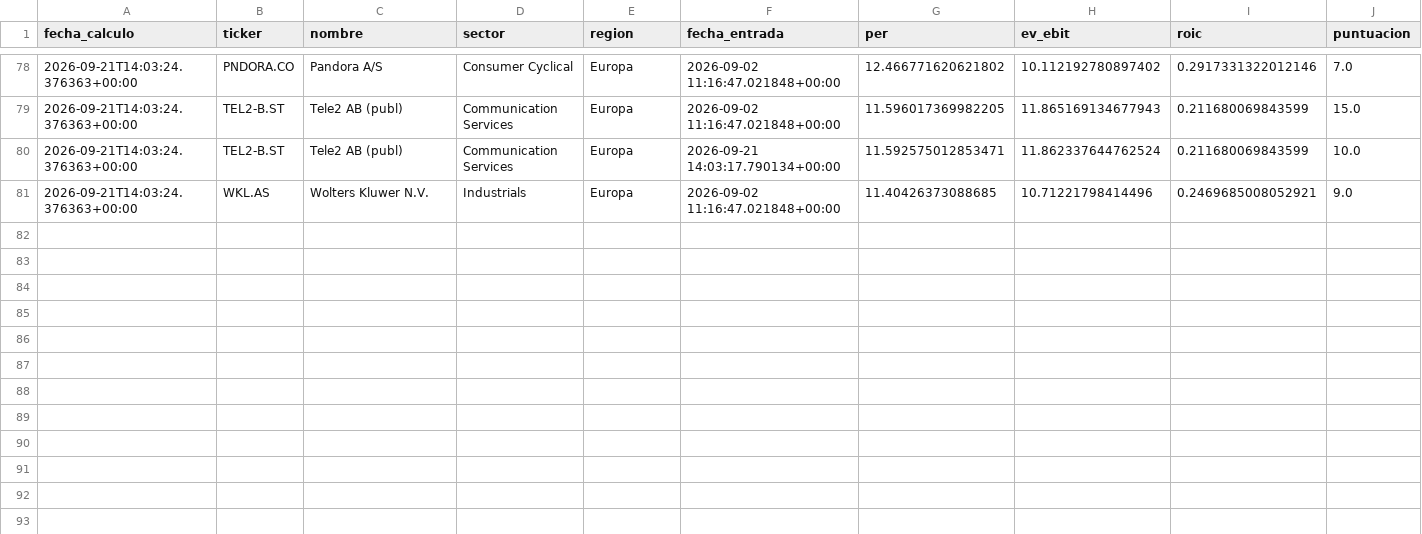
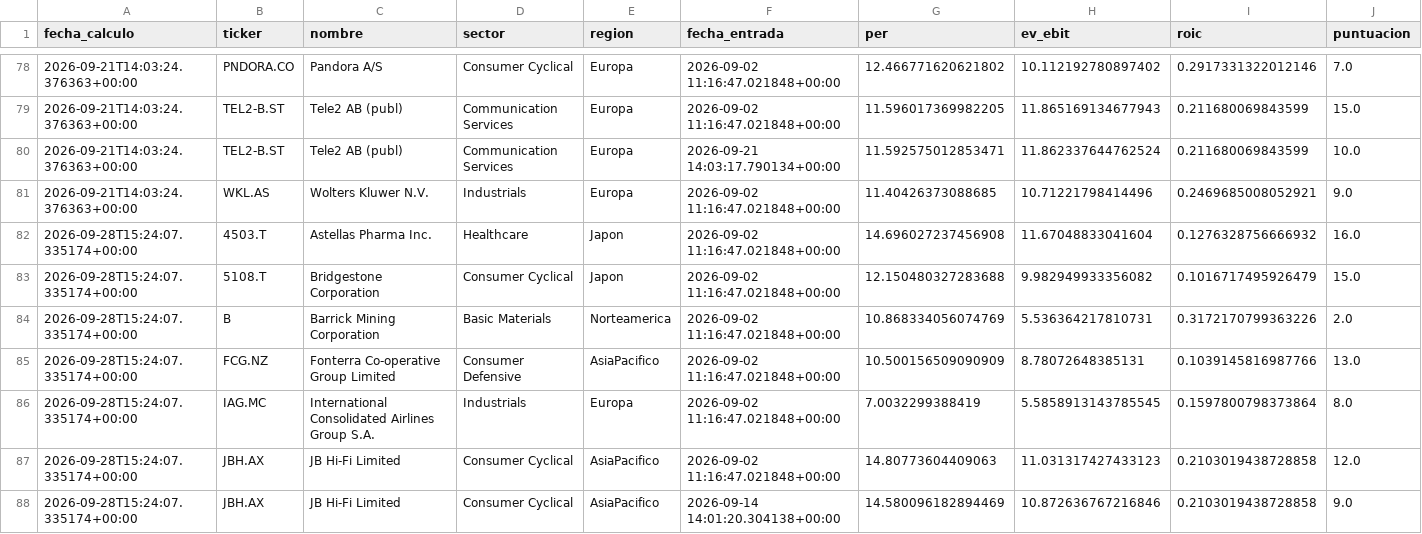
Before and after one commit to DiegoRecover8/screener-value-investing, a CSV file: seguimiento_candidatas.csv, drawn as a sheet; only a part is shown, gaps mark what is left out; rows hold the shown columns only; the diff covers the shown part only; the diff names each change by its address in the sheet, - before the commit and + after, or states it on an @@ line.

```diff
--- a/seguimiento_candidatas.csv
+++ b/seguimiento_candidatas.csv
+row 82: 2026-09-28T15:24:07.335174+00:00 | 4503.T | Astellas Pharma Inc. | Healthcare | Japon | 2026-09-02 11:16:47.021848+00:00 | 14.696027237456908 | 11.67048833041604 | 0.1276328756666932 | 16.0
+row 83: 2026-09-28T15:24:07.335174+00:00 | 5108.T | Bridgestone Corporation | Consumer Cyclical | Japon | 2026-09-02 11:16:47.021848+00:00 | 12.150480327283688 | 9.982949933356082 | 0.1016717495926479 | 15.0
+row 84: 2026-09-28T15:24:07.335174+00:00 | B | Barrick Mining Corporation | Basic Materials | Norteamerica | 2026-09-02 11:16:47.021848+00:00 | 10.868334056074769 | 5.536364217810731 | 0.3172170799363226 | 2.0
+row 85: 2026-09-28T15:24:07.335174+00:00 | FCG.NZ | Fonterra Co-operative Group Limited | Consumer Defensive | AsiaPacifico | 2026-09-02 11:16:47.021848+00:00 | 10.500156509090909 | 8.78072648385131 | 0.1039145816987766 | 13.0
+row 86: 2026-09-28T15:24:07.335174+00:00 | IAG.MC | International Consolidated Airlines Group S.A. | Industrials | Europa | 2026-09-02 11:16:47.021848+00:00 | 7.0032299388419 | 5.5858913143785545 | 0.1597800798373864 | 8.0
+row 87: 2026-09-28T15:24:07.335174+00:00 | JBH.AX | JB Hi-Fi Limited | Consumer Cyclical | AsiaPacifico | 2026-09-02 11:16:47.021848+00:00 | 14.80773604409063 | 11.031317427433123 | 0.2103019438728858 | 12.0
+row 88: 2026-09-28T15:24:07.335174+00:00 | JBH.AX | JB Hi-Fi Limited | Consumer Cyclical | AsiaPacifico | 2026-09-14 14:01:20.304138+00:00 | 14.580096182894469 | 10.872636767216846 | 0.2103019438728858 | 9.0
```
Also changed, not shown: 6 added rows elsewhere in this file, ejecuciones_screener.csv, 3 other files.
